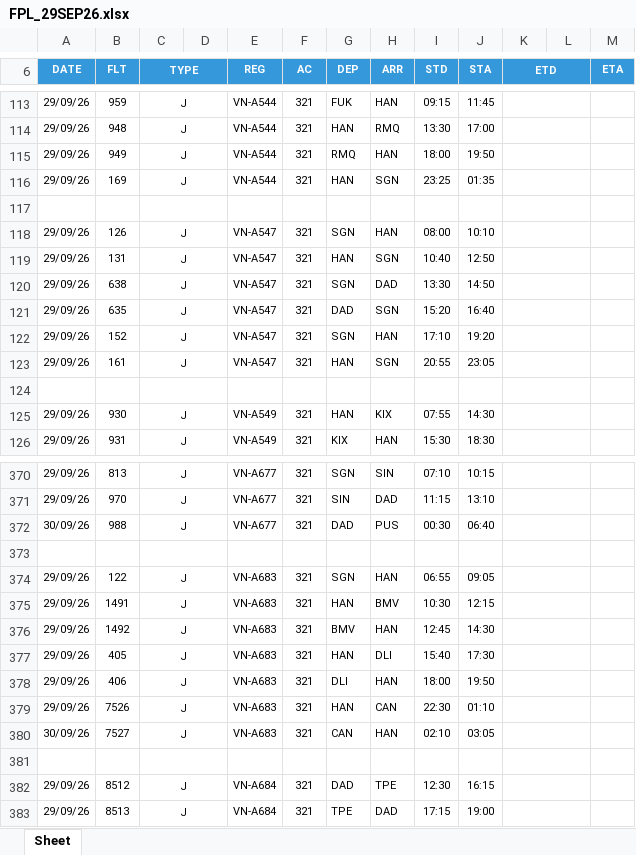
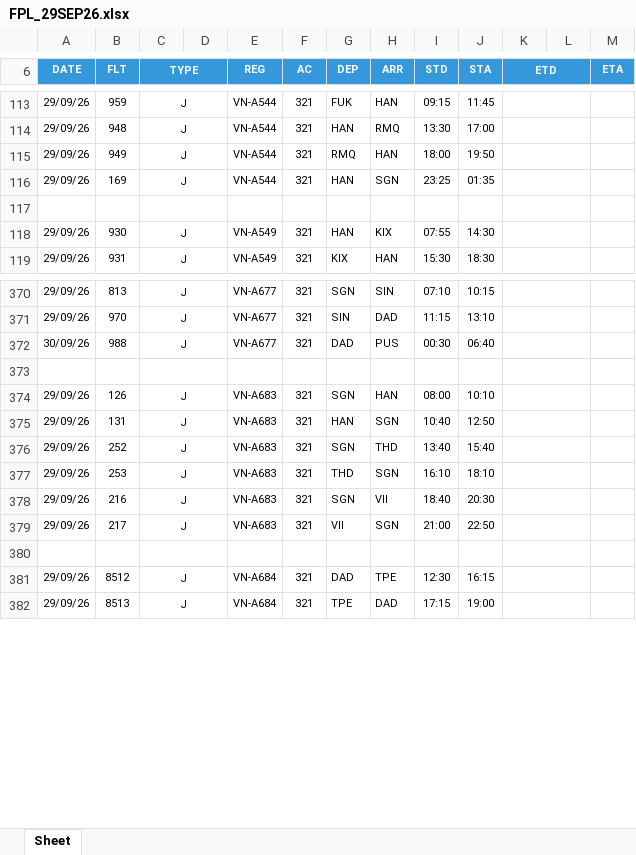
Before and after one commit to tlgsvj/lc, an Excel workbook: Data/FlightPlan/FPL_29SEP26.xlsx, sheet Sheet, drawn as a sheet; only a part is shown, gaps mark what is left out; values as stored, in another font and other column widths than the file's, no borders; charts and pictures not drawn; removed rows and columns are numbered as before the commit, all else as after; the diff covers the shown part only; the diff names each change by its address in the sheet, - before the commit and + after, or states it on an @@ line.

Commit message:
Update FPL_29SEP26.xlsx

```diff
--- a/Data/FlightPlan/FPL_29SEP26.xlsx (sheet Sheet)
+++ b/Data/FlightPlan/FPL_29SEP26.xlsx (sheet Sheet)
-row 117: (empty)
-row 118: 29/09/26 | 126 | J |  | VN-A547 | 321 | SGN | HAN | 08:00 | 10:10
-row 119: 29/09/26 | 131 | J |  | VN-A547 | 321 | HAN | SGN | 10:40 | 12:50
-row 120: 29/09/26 | 638 | J |  | VN-A547 | 321 | SGN | DAD | 13:30 | 14:50
-row 121: 29/09/26 | 635 | J |  | VN-A547 | 321 | DAD | SGN | 15:20 | 16:40
-row 122: 29/09/26 | 152 | J |  | VN-A547 | 321 | SGN | HAN | 17:10 | 19:20
-row 123: 29/09/26 | 161 | J |  | VN-A547 | 321 | HAN | SGN | 20:55 | 23:05
-B374 (FLT): 122
+B374 (FLT): 126
-I374 (STD): 06:55
+I374 (STD): 08:00
-J374 (STA): 09:05
+J374 (STA): 10:10
-B375 (FLT): 1491
+B375 (FLT): 131
-H375 (ARR): BMV
+H375 (ARR): SGN
-I375 (STD): 10:30
+I375 (STD): 10:40
-J375 (STA): 12:15
+J375 (STA): 12:50
-B376 (FLT): 1492
+B376 (FLT): 252
-G376 (DEP): BMV
+G376 (DEP): SGN
-H376 (ARR): HAN
+H376 (ARR): THD
-I376 (STD): 12:45
+I376 (STD): 13:40
-J376 (STA): 14:30
+J376 (STA): 15:40
+row 377: 29/09/26 | 253 | J |  | VN-A683 | 321 | THD | SGN | 16:10 | 18:10
-B378 (FLT): 405
+B378 (FLT): 216
-G378 (DEP): HAN
+G378 (DEP): SGN
-H378 (ARR): DLI
+H378 (ARR): VII
-I378 (STD): 15:40
+I378 (STD): 18:40
-J378 (STA): 17:30
+J378 (STA): 20:30
-B379 (FLT): 406
+B379 (FLT): 217
-G379 (DEP): DLI
+G379 (DEP): VII
-H379 (ARR): HAN
+H379 (ARR): SGN
-I379 (STD): 18:00
+I379 (STD): 21:00
-J379 (STA): 19:50
+J379 (STA): 22:50
-row 379: 29/09/26 | 7526 | J |  | VN-A683 | 321 | HAN | CAN | 22:30 | 01:10
-row 380: 30/09/26 | 7527 | J |  | VN-A683 | 321 | CAN | HAN | 02:10 | 03:05
```
Also changed, not shown: 9 added rows, 2 removed rows and 56 edited cells elsewhere in this sheet.
